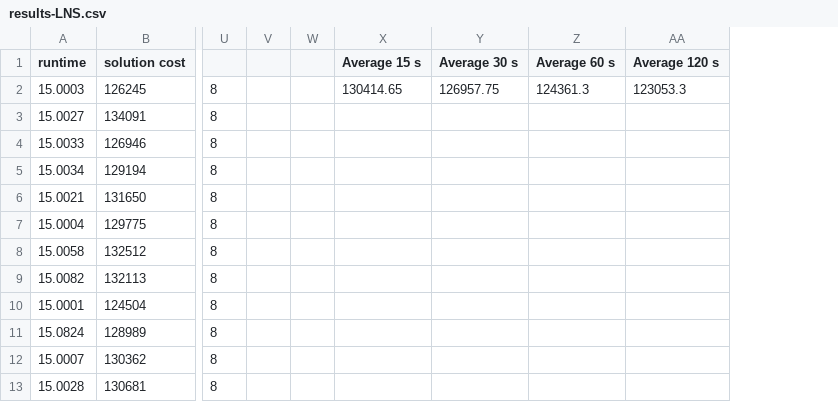
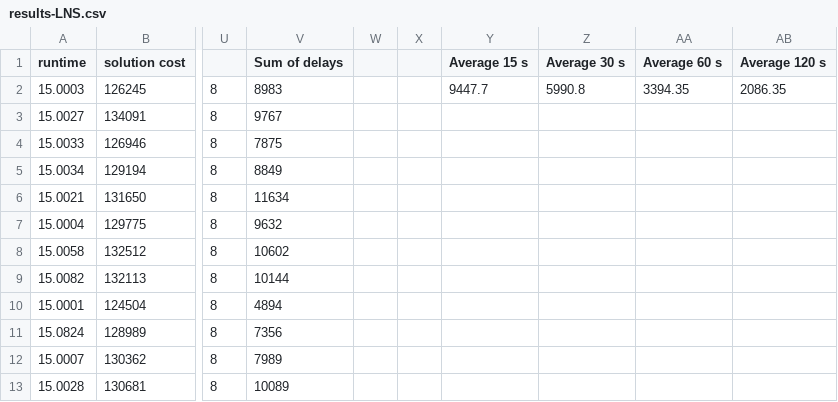
Before and after one commit to chlebja3/LNS4MAPF, a CSV file: experiments/replicate_paper/results-LNS.csv, drawn as a sheet; only a part is shown, gaps mark what is left out; addresses are those after the commit; the diff names each change by its address in the sheet, - before the commit and + after, or states it on an @@ line.

```diff
--- a/experiments/replicate_paper/results-LNS.csv
+++ b/experiments/replicate_paper/results-LNS.csv
+column V (Sum of delays), rows 2-13: 8983 | 9767 | 7875 | 8849 | 11634 | 9632 | 10602 | 10144 | 4894 | 7356 | 7989 | 10089
-Y2 (Average 15 s): 130414.65
+Y2 (Average 15 s): 9447.7
-Z2 (Average 30 s): 126957.75
+Z2 (Average 30 s): 5990.8
-AA2 (Average 60 s): 124361.3
+AA2 (Average 60 s): 3394.35
-AB2 (Average 120 s): 123053.3
+AB2 (Average 120 s): 2086.35
```
Also changed, not shown: experiments/replicate_paper/results.csv, 5 other files.
